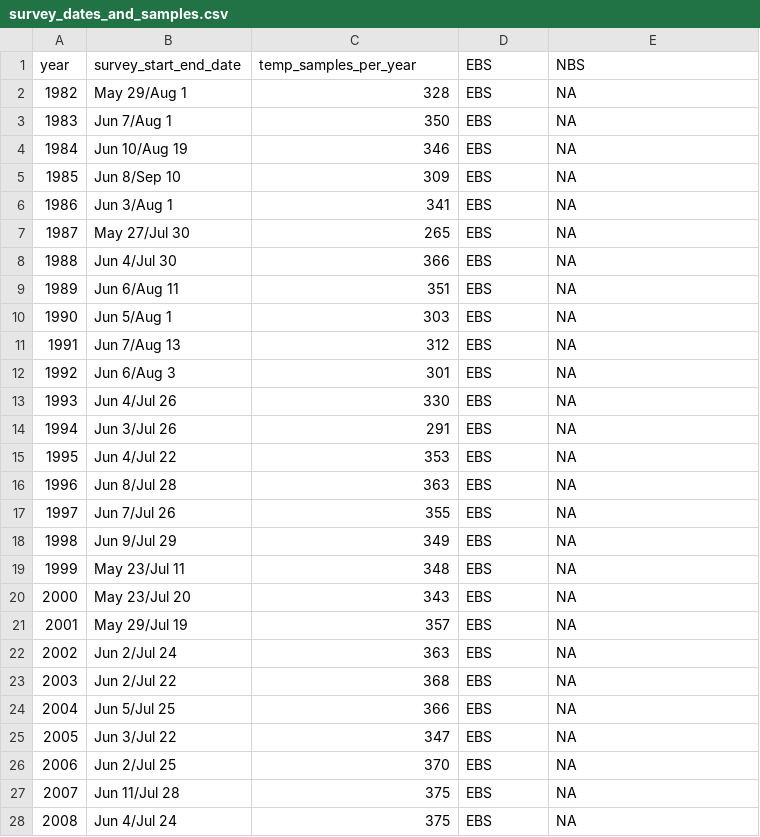
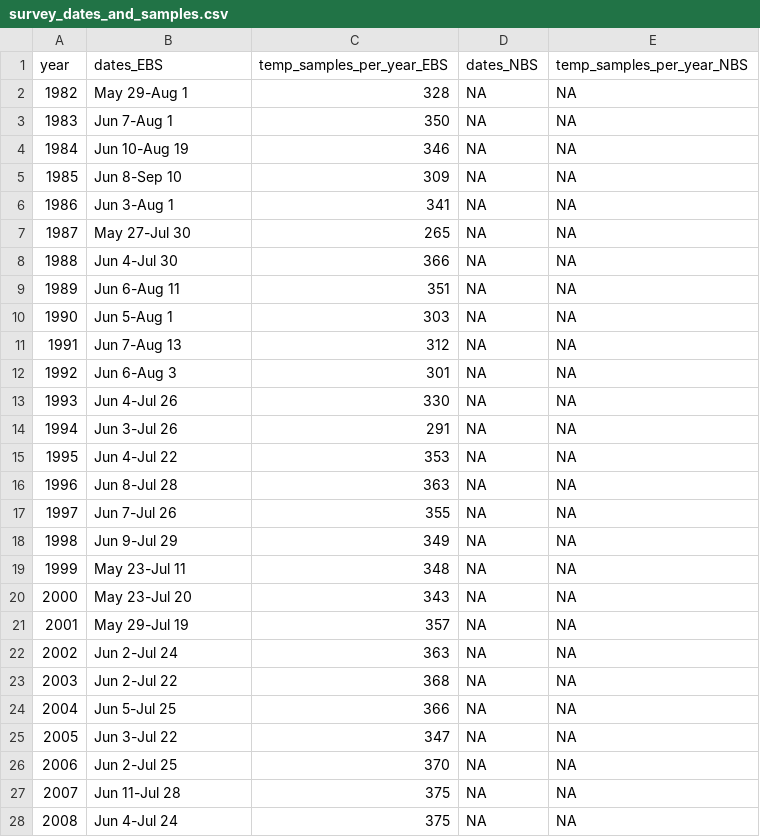
Before and after one commit to sean-rohan-NOAA/coldpool, a CSV file: survey_dates_and_samples.csv, drawn as a sheet; only a part is shown; the diff covers the shown part only.

Commit message:
Added code from Sean Rohan on how to separate dates and samples per year into both EBS and NBS region columns. Regenerated table.

```diff
--- a/survey_dates_and_samples.csv
+++ b/survey_dates_and_samples.csv
@@ -1,28 +1,28 @@
-"year","survey_start_end_date","temp_samples_per_year","EBS","NBS"
-1982,"May 29/Aug 1",328,"EBS",NA
-1983,"Jun 7/Aug 1",350,"EBS",NA
-1984,"Jun 10/Aug 19",346,"EBS",NA
-1985,"Jun 8/Sep 10",309,"EBS",NA
-1986,"Jun 3/Aug 1",341,"EBS",NA
-1987,"May 27/Jul 30",265,"EBS",NA
-1988,"Jun 4/Jul 30",366,"EBS",NA
-1989,"Jun 6/Aug 11",351,"EBS",NA
-1990,"Jun 5/Aug 1",303,"EBS",NA
-1991,"Jun 7/Aug 13",312,"EBS",NA
-1992,"Jun 6/Aug 3",301,"EBS",NA
-1993,"Jun 4/Jul 26",330,"EBS",NA
-1994,"Jun 3/Jul 26",291,"EBS",NA
-1995,"Jun 4/Jul 22",353,"EBS",NA
-1996,"Jun 8/Jul 28",363,"EBS",NA
-1997,"Jun 7/Jul 26",355,"EBS",NA
-1998,"Jun 9/Jul 29",349,"EBS",NA
-1999,"May 23/Jul 11",348,"EBS",NA
-2000,"May 23/Jul 20",343,"EBS",NA
-2001,"May 29/Jul 19",357,"EBS",NA
-2002,"Jun 2/Jul 24",363,"EBS",NA
-2003,"Jun 2/Jul 22",368,"EBS",NA
-2004,"Jun 5/Jul 25",366,"EBS",NA
-2005,"Jun 3/Jul 22",347,"EBS",NA
-2006,"Jun 2/Jul 25",370,"EBS",NA
-2007,"Jun 11/Jul 28",375,"EBS",NA
-2008,"Jun 4/Jul 24",375,"EBS",NA
+"year","dates_EBS","temp_samples_per_year_EBS","dates_NBS","temp_samples_per_year_NBS"
+1982,"May 29-Aug 1",328,NA,NA
+1983,"Jun 7-Aug 1",350,NA,NA
+1984,"Jun 10-Aug 19",346,NA,NA
+1985,"Jun 8-Sep 10",309,NA,NA
+1986,"Jun 3-Aug 1",341,NA,NA
+1987,"May 27-Jul 30",265,NA,NA
+1988,"Jun 4-Jul 30",366,NA,NA
+1989,"Jun 6-Aug 11",351,NA,NA
+1990,"Jun 5-Aug 1",303,NA,NA
+1991,"Jun 7-Aug 13",312,NA,NA
+1992,"Jun 6-Aug 3",301,NA,NA
+1993,"Jun 4-Jul 26",330,NA,NA
+1994,"Jun 3-Jul 26",291,NA,NA
+1995,"Jun 4-Jul 22",353,NA,NA
+1996,"Jun 8-Jul 28",363,NA,NA
+1997,"Jun 7-Jul 26",355,NA,NA
+1998,"Jun 9-Jul 29",349,NA,NA
+1999,"May 23-Jul 11",348,NA,NA
+2000,"May 23-Jul 20",343,NA,NA
+2001,"May 29-Jul 19",357,NA,NA
+2002,"Jun 2-Jul 24",363,NA,NA
+2003,"Jun 2-Jul 22",368,NA,NA
+2004,"Jun 5-Jul 25",366,NA,NA
+2005,"Jun 3-Jul 22",347,NA,NA
+2006,"Jun 2-Jul 25",370,NA,NA
+2007,"Jun 11-Jul 28",375,NA,NA
+2008,"Jun 4-Jul 24",375,NA,NA
```
Also changed, not shown: 4 removed rows and 28 edited cells elsewhere in this file, 1 other file.
